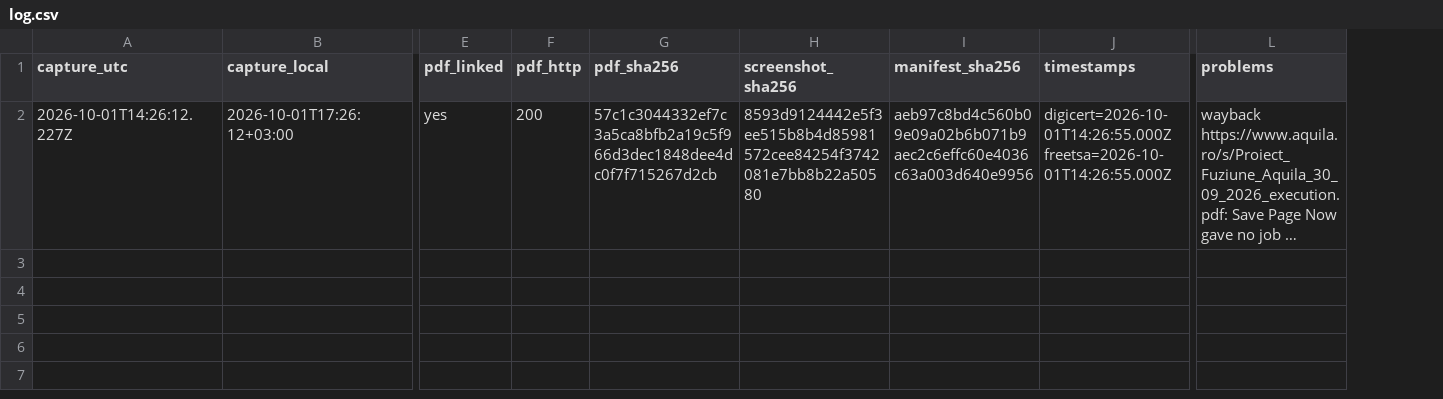
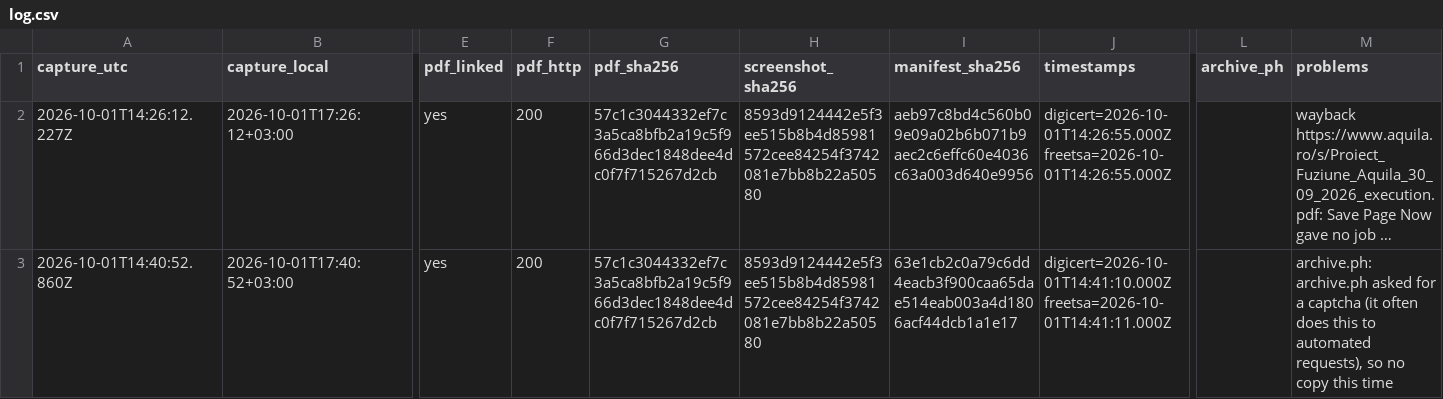
Before and after one commit to irinamarton/aq_proof, a CSV file: archive/log.csv, drawn as a sheet; only a part is shown, gaps mark what is left out; long unchanged cells end in …; rows hold the shown columns only; the diff names each change by its address in the sheet, - before the commit and + after, or states it on an @@ line.

```diff
--- a/archive/log.csv
+++ b/archive/log.csv
+column L (archive_ph), empty
+row 3: 2026-10-01T14:40:52.860Z | 2026-10-01T17:40:52+03:00 | yes | 200 | 57c1c3044332ef7c3a5ca8bfb2a19c5f966d3dec1848dee4dc0f7f715267d2cb | 8593d9124442e5f3ee515b8b4d85981572cee84254f3742081e7bb8b22a50580 | 63e1cb2c0a79c6dd4eacb3f900caa65dae514eab003a4d1806acf44dcb1a1e17 | digicert=2026-10-01T14:41:10.000Z freetsa=2026-10-01T14:41:11.000Z |  | archive.ph: archive.ph asked for a captcha (it often does this to automated requests), so no copy this time
```
Also changed, not shown: 15 other files.
